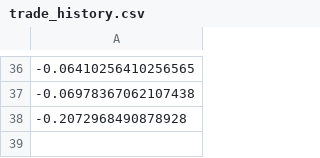
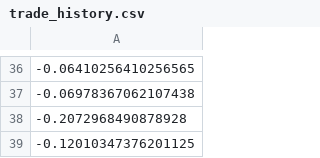
Before and after one commit to joshuadobbs056-ctrl/coin-sniper-data, a CSV file: trade_history.csv, drawn as a sheet; only a part is shown, gaps mark what is left out; the diff names each change by its address in the sheet, - before the commit and + after, or states it on an @@ line.

Commit message:
update trade_history.csv

```diff
--- a/trade_history.csv
+++ b/trade_history.csv
+row 39: -0.12010347376201125
```
